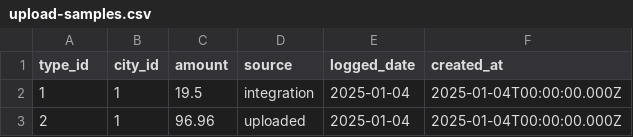
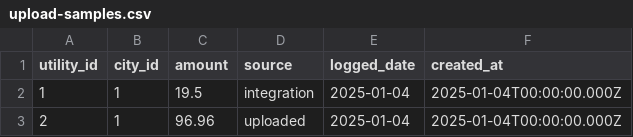
Before and after one commit to kaizvn/citi-buddy, a CSV file: samples/upload-samples.csv, drawn as a sheet; only a part is shown.

Commit message:
feat(documentation): write implementation note
- include sample files

```diff
--- a/samples/upload-samples.csv
+++ b/samples/upload-samples.csv
@@ -1,2 +1,2 @@
-type_id,city_id,amount,source,logged_date,created_at
+utility_id,city_id,amount,source,logged_date,created_at
 1,1,19.5,integration,2025-01-04,2025-01-04T00:00:00.000Z
```
Also changed, not shown: 10 other files.
